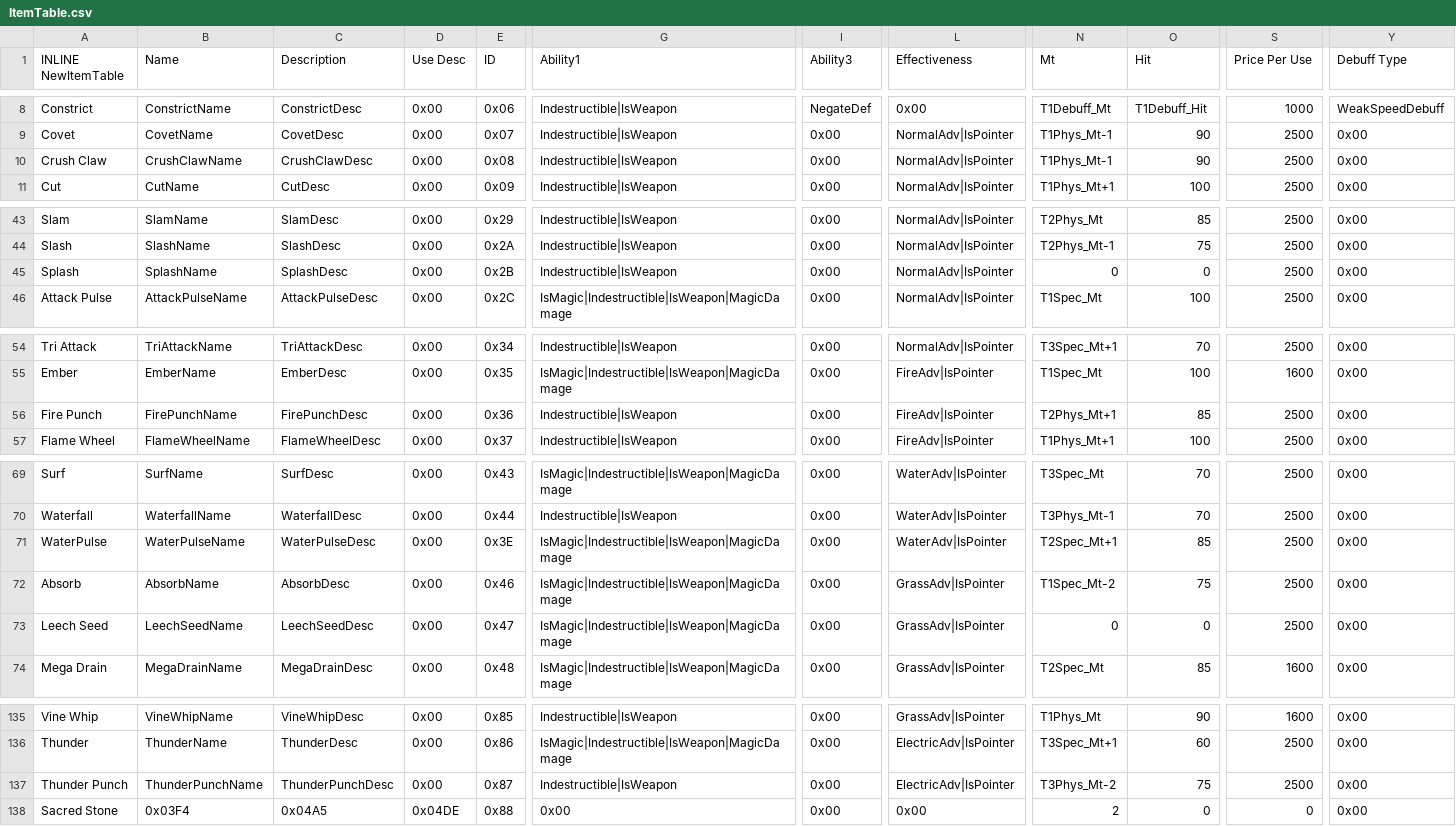
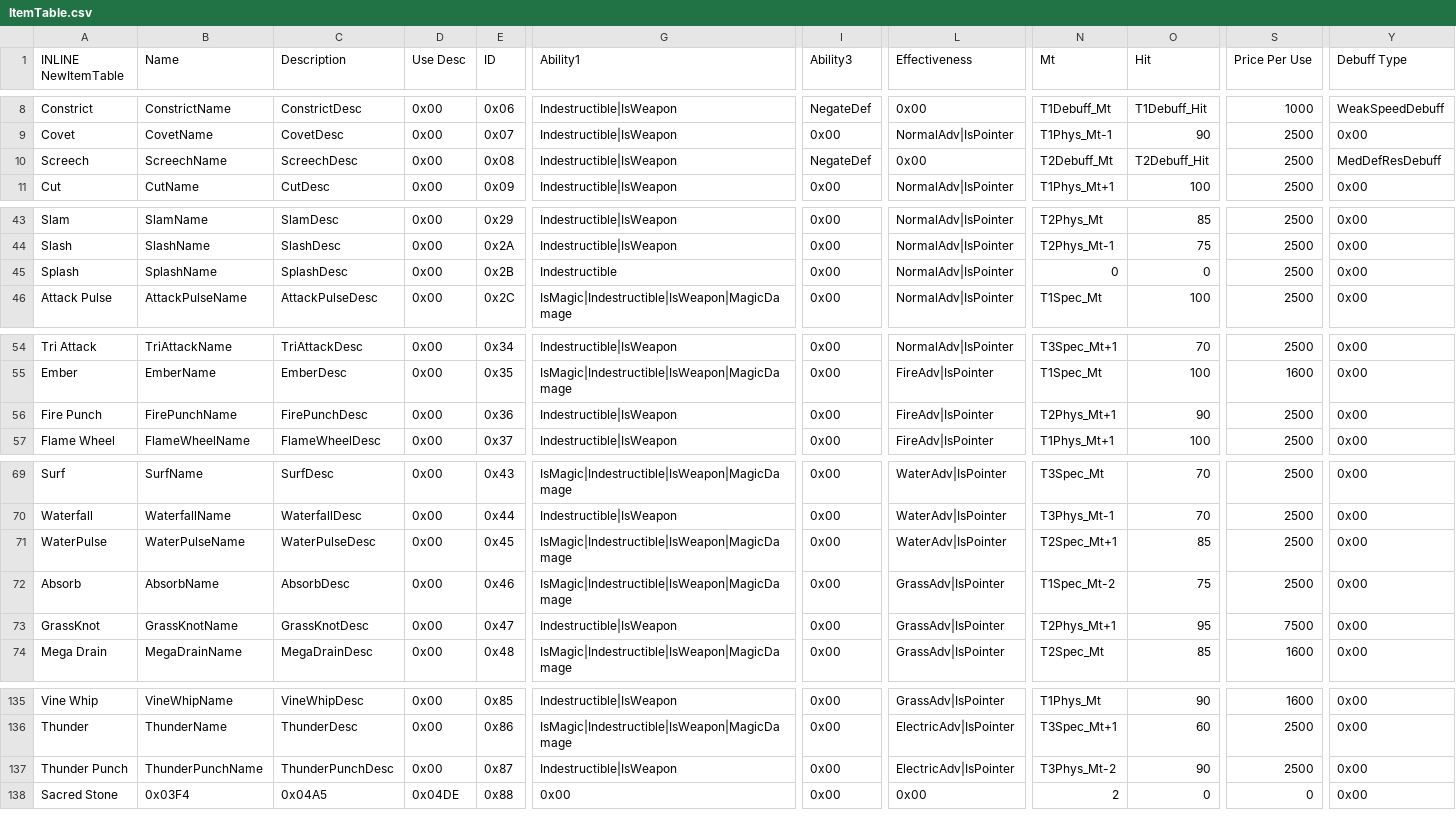
Before and after one commit to FireEmblemUniverse/SkillSystem_FE8, a CSV file: Tables/NightmareModules/Items/ItemTable.csv, drawn as a sheet; only a part is shown, gaps mark what is left out; the diff names each change by its address in the sheet, - before the commit and + after, or states it on an @@ line.

```diff
--- a/Tables/NightmareModules/Items/ItemTable.csv
+++ b/Tables/NightmareModules/Items/ItemTable.csv
-A10 (INLINE NewItemTable): Crush Claw
+A10 (INLINE NewItemTable): Screech
-B10 (Name): CrushClawName
+B10 (Name): ScreechName
-C10 (Description): CrushClawDesc
+C10 (Description): ScreechDesc
-I10 (Ability3): 0x00
+I10 (Ability3): NegateDef
-L10 (Effectiveness): NormalAdv|IsPointer
+L10 (Effectiveness): 0x00
-N10 (Mt): T1Phys_Mt-1
+N10 (Mt): T2Debuff_Mt
-O10 (Hit): 90
+O10 (Hit): T2Debuff_Hit
-Y10 (Debuff Type): 0x00
+Y10 (Debuff Type): MedDefResDebuff
-G45 (Ability1): Indestructible|IsWeapon
+G45 (Ability1): Indestructible
-O56 (Hit): 85
+O56 (Hit): 90
-E71 (ID): 0x3E
+E71 (ID): 0x45
-A73 (INLINE NewItemTable): Leech Seed
+A73 (INLINE NewItemTable): GrassKnot
-B73 (Name): LeechSeedName
+B73 (Name): GrassKnotName
-C73 (Description): LeechSeedDesc
+C73 (Description): GrassKnotDesc
-G73 (Ability1): IsMagic|Indestructible|IsWeapon|MagicDamage
+G73 (Ability1): Indestructible|IsWeapon
-N73 (Mt): 0
+N73 (Mt): T2Phys_Mt+1
-O73 (Hit): 0
+O73 (Hit): 95
-S73 (Price Per Use): 2500
+S73 (Price Per Use): 7500
-O137 (Hit): 75
+O137 (Hit): 90
```
Also changed, not shown: 27 other files.
